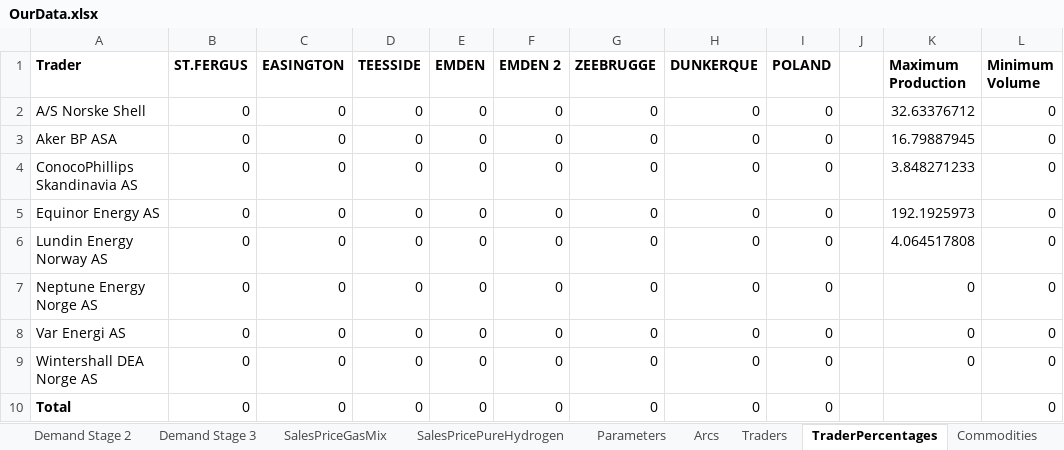
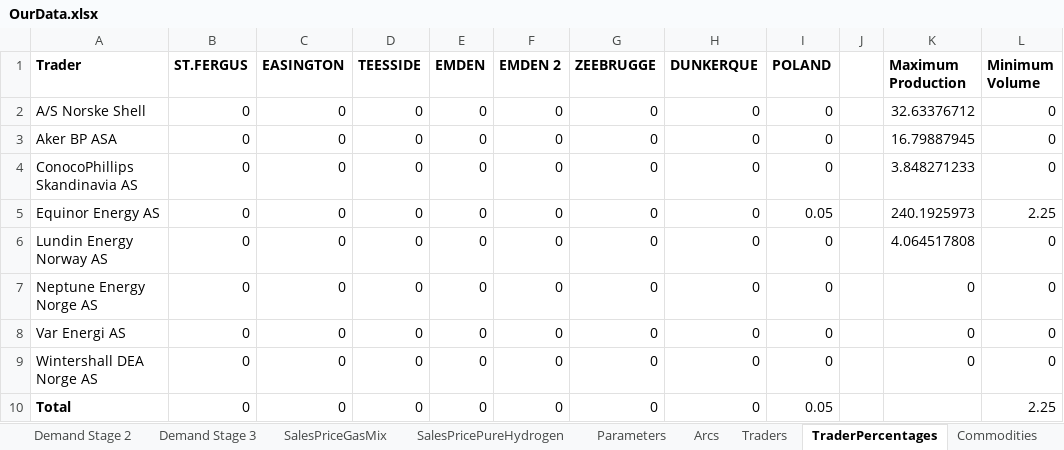
Before and after one commit to berendmarkhorst/secondary_gas_market, an Excel workbook: Data/OurData.xlsx, sheet TraderPercentages, drawn as a sheet; values as stored, in another font and other column widths than the file's, no borders; the diff names each change by its address in the sheet, - before the commit and + after, or states it on an @@ line.

```diff
--- a/Data/OurData.xlsx (sheet TraderPercentages)
+++ b/Data/OurData.xlsx (sheet TraderPercentages)
-I5 (POLAND): 0
+I5 (POLAND): 0.05
-K5 (Maximum Production): 192.1925973
+K5 (Maximum Production): 240.1925973
-L5 (Minimum Volume): 0
+L5 (Minimum Volume): 2.25
-I10 (POLAND): 0
+I10 (POLAND): 0.05
-L10 (Minimum Volume): 0
+L10 (Minimum Volume): 2.25
```
Also changed, not shown: sheet Arcs, sheet Extra, sheet Nodes, sheet ProductionCapacities, sheet Traders, formulas that keep their value, hidden cells, 6 other files.
